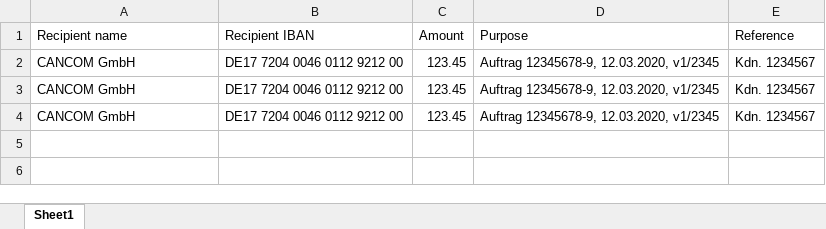
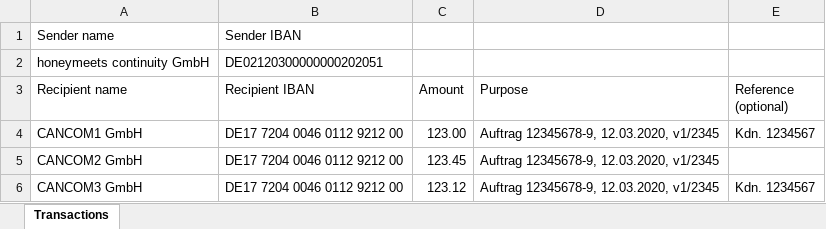
Before and after one commit to moneymeets/sepacetamol, an Excel workbook: sepacetamol/static/sepa-xml-template.xlsx, sheet Transactions, drawn as a sheet; values as stored, in another font and other column widths than the file's, no borders; table styles not drawn; addresses are those after the commit; the diff names each change by its address in the sheet, - before the commit and + after, or states it on an @@ line.

Commit message:
Update template to include originator information

```diff
--- a/sepacetamol/static/sepa-xml-template.xlsx (sheet Transactions)
+++ b/sepacetamol/static/sepa-xml-template.xlsx (sheet Transactions)
-sheet tab: Sheet1
+sheet tab: Transactions
+row 1: Sender name | Sender IBAN
+row 2: honeymeets continuity GmbH | DE02120300000000202051
-E3: Reference
+E3: Reference (optional)
-A4 (Recipient name): CANCOM GmbH
+A4 (Recipient name): CANCOM1 GmbH
-C4 (Amount): 123.45
+C4 (Amount): 123.00
-A5 (Recipient name): CANCOM GmbH
+A5 (Recipient name): CANCOM2 GmbH
-E5 (Reference (optional)): Kdn. 1234567
+E5 (Reference (optional)): (empty)
-A6 (Recipient name): CANCOM GmbH
+A6 (Recipient name): CANCOM3 GmbH
-C6 (Amount): 123.45
+C6 (Amount): 123.12
```
